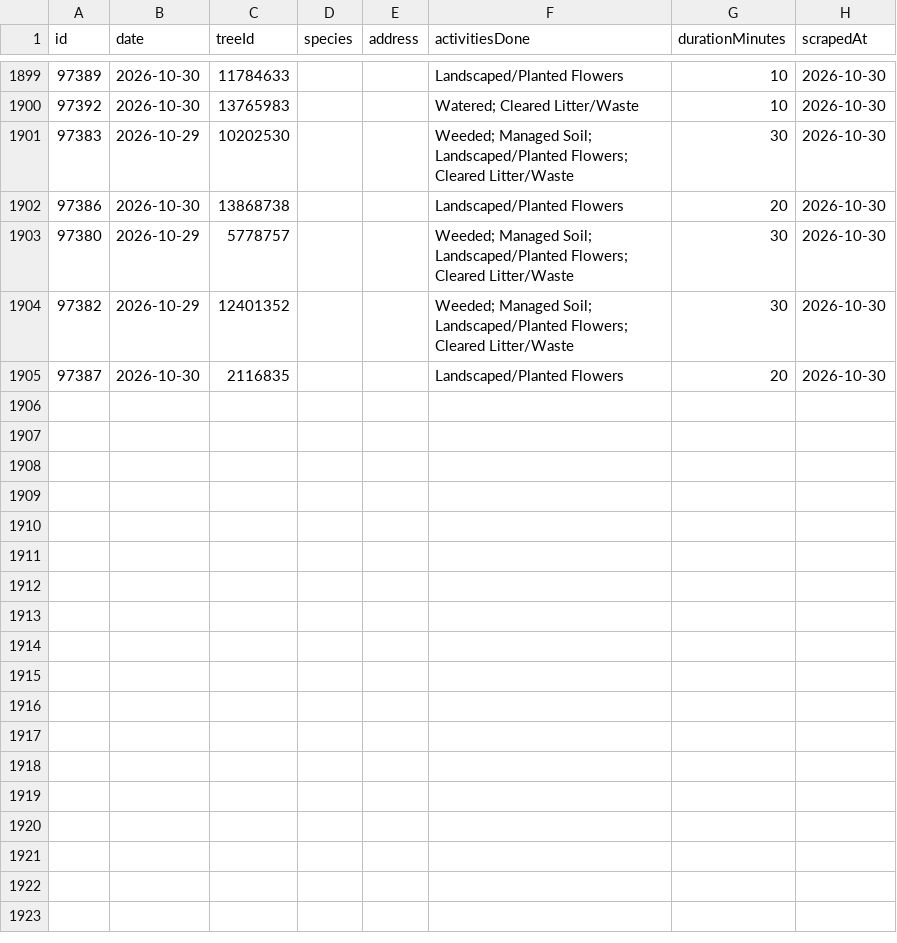
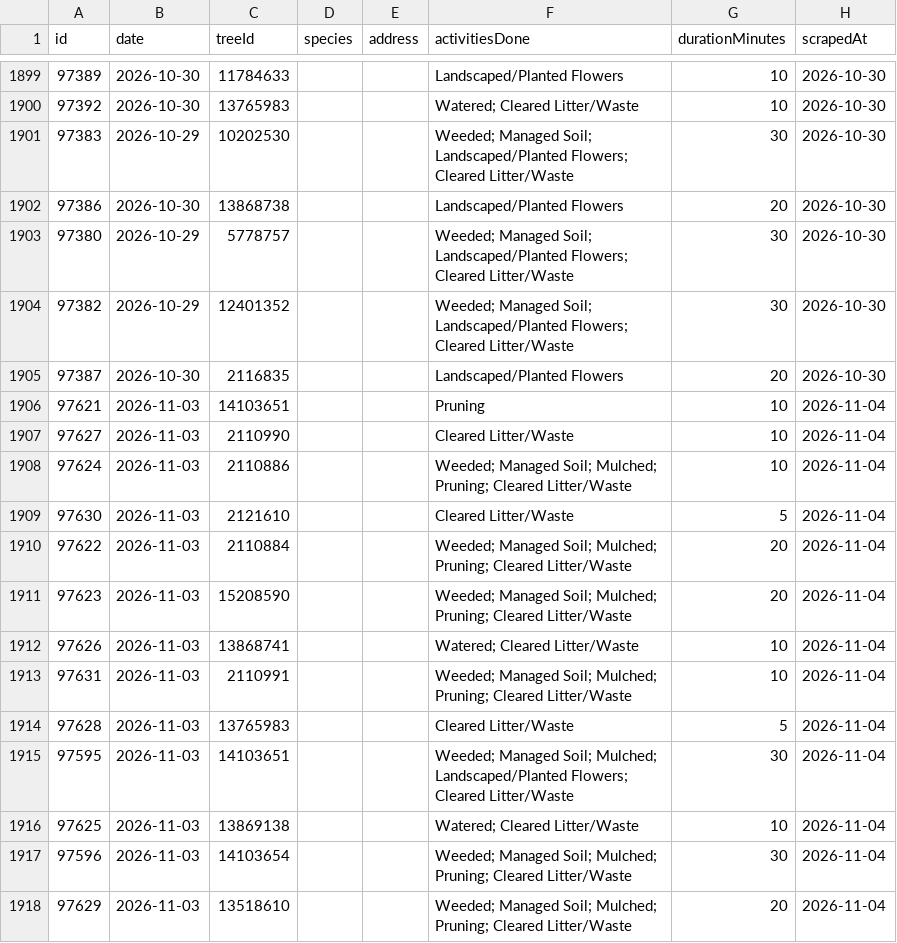
Before and after one commit to hadas-lesecologycenter/nyc-tree-dashboard, a CSV file: data/activities.csv, drawn as a sheet; only a part is shown, gaps mark what is left out; the diff names each change by its address in the sheet, - before the commit and + after, or states it on an @@ line.

Commit message:
Sync 2026-11-04 (+13 activities)

```diff
--- a/data/activities.csv
+++ b/data/activities.csv
+row 1906: 97621 | 2026-11-03 | 14103651 |  |  | Pruning | 10 | 2026-11-04
+row 1907: 97627 | 2026-11-03 | 2110990 |  |  | Cleared Litter/Waste | 10 | 2026-11-04
+row 1908: 97624 | 2026-11-03 | 2110886 |  |  | Weeded; Managed Soil; Mulched; Pruning; Cleared Litter/Waste | 10 | 2026-11-04
+row 1909: 97630 | 2026-11-03 | 2121610 |  |  | Cleared Litter/Waste | 5 | 2026-11-04
+row 1910: 97622 | 2026-11-03 | 2110884 |  |  | Weeded; Managed Soil; Mulched; Pruning; Cleared Litter/Waste | 20 | 2026-11-04
+row 1911: 97623 | 2026-11-03 | 15208590 |  |  | Weeded; Managed Soil; Mulched; Pruning; Cleared Litter/Waste | 20 | 2026-11-04
+row 1912: 97626 | 2026-11-03 | 13868741 |  |  | Watered; Cleared Litter/Waste | 10 | 2026-11-04
+row 1913: 97631 | 2026-11-03 | 2110991 |  |  | Weeded; Managed Soil; Mulched; Pruning; Cleared Litter/Waste | 10 | 2026-11-04
+row 1914: 97628 | 2026-11-03 | 13765983 |  |  | Cleared Litter/Waste | 5 | 2026-11-04
+row 1915: 97595 | 2026-11-03 | 14103651 |  |  | Weeded; Managed Soil; Mulched; Landscaped/Planted Flowers; Cleared Litter/Waste | 30 | 2026-11-04
+row 1916: 97625 | 2026-11-03 | 13869138 |  |  | Watered; Cleared Litter/Waste | 10 | 2026-11-04
+row 1917: 97596 | 2026-11-03 | 14103654 |  |  | Weeded; Managed Soil; Mulched; Pruning; Cleared Litter/Waste | 30 | 2026-11-04
+row 1918: 97629 | 2026-11-03 | 13518610 |  |  | Weeded; Managed Soil; Mulched; Pruning; Cleared Litter/Waste | 20 | 2026-11-04
```
